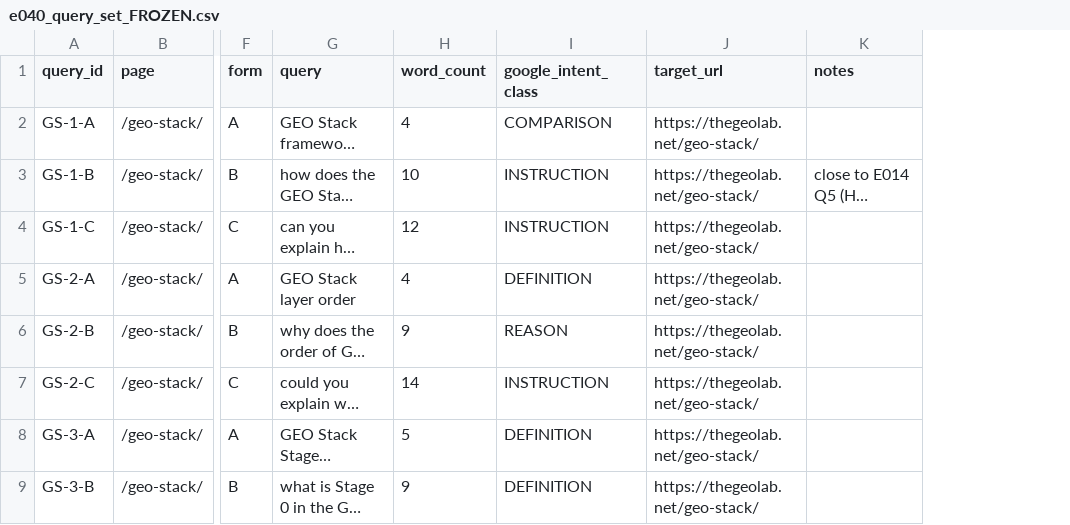
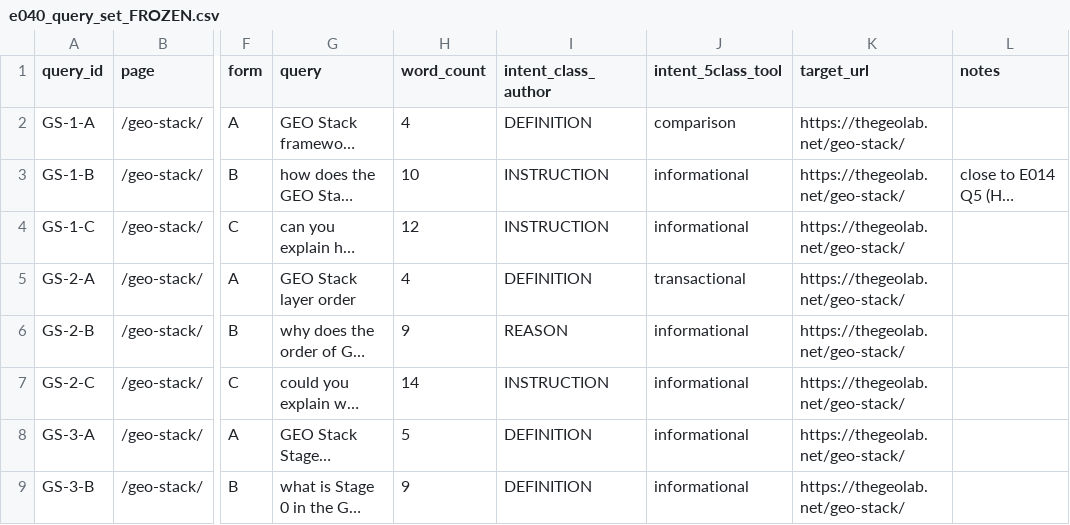
Before and after one commit to arturseo-geo/geo-lab-experiments, a CSV file: e040/e040_query_set_FROZEN.csv, drawn as a sheet; only a part is shown, gaps mark what is left out; long unchanged cells end in …; the diff names each change by its address in the sheet, - before the commit and + after, or states it on an @@ line.

```diff
--- a/e040/e040_query_set_FROZEN.csv
+++ b/e040/e040_query_set_FROZEN.csv
+column J (intent_5class_tool), rows 2-9: comparison | informational | informational | transactional | informational | informational | informational | informational
-I1: google_intent_class
+I1: intent_class_author
-I2 (intent_class_author): COMPARISON
+I2 (intent_class_author): DEFINITION
```
Also changed, not shown: 2 other files.
